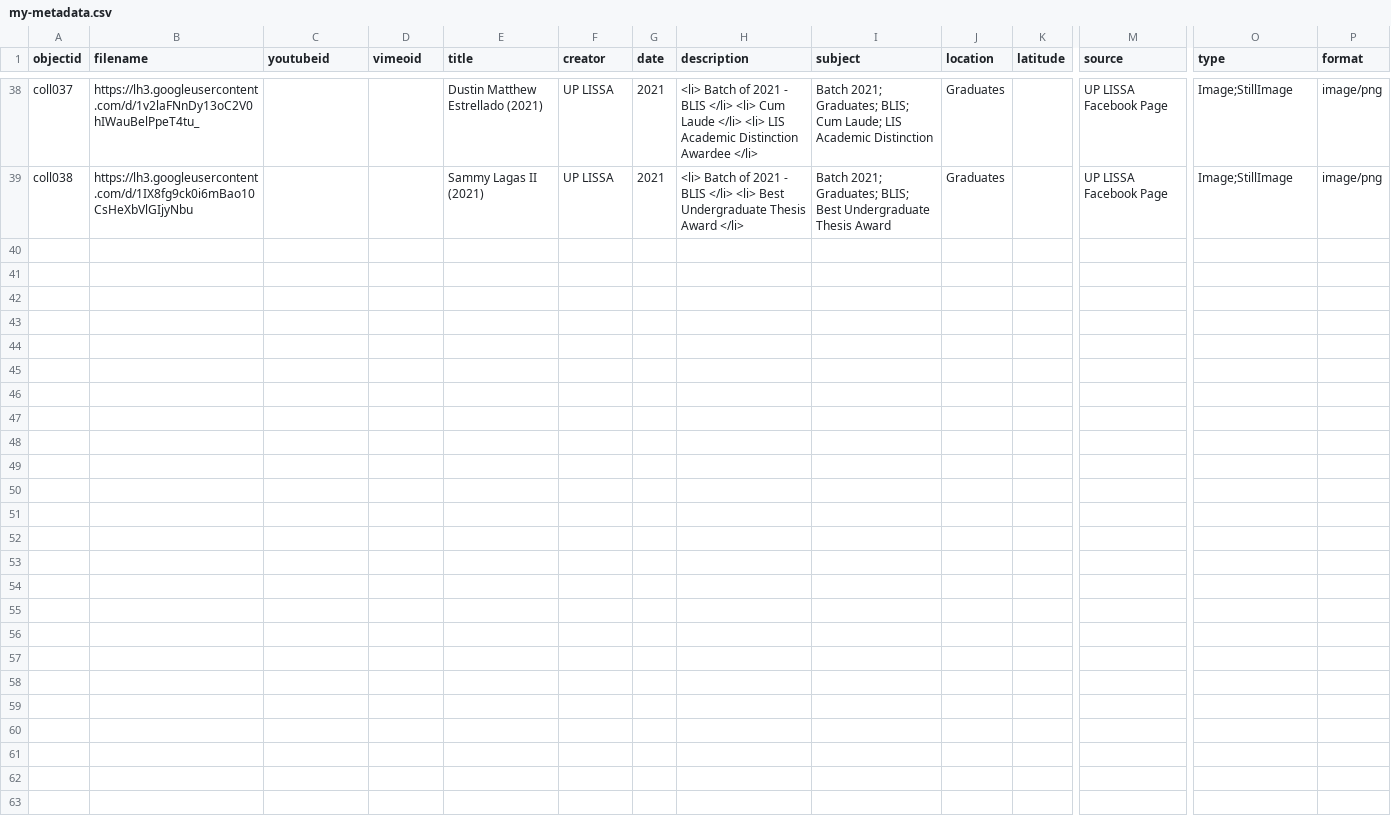
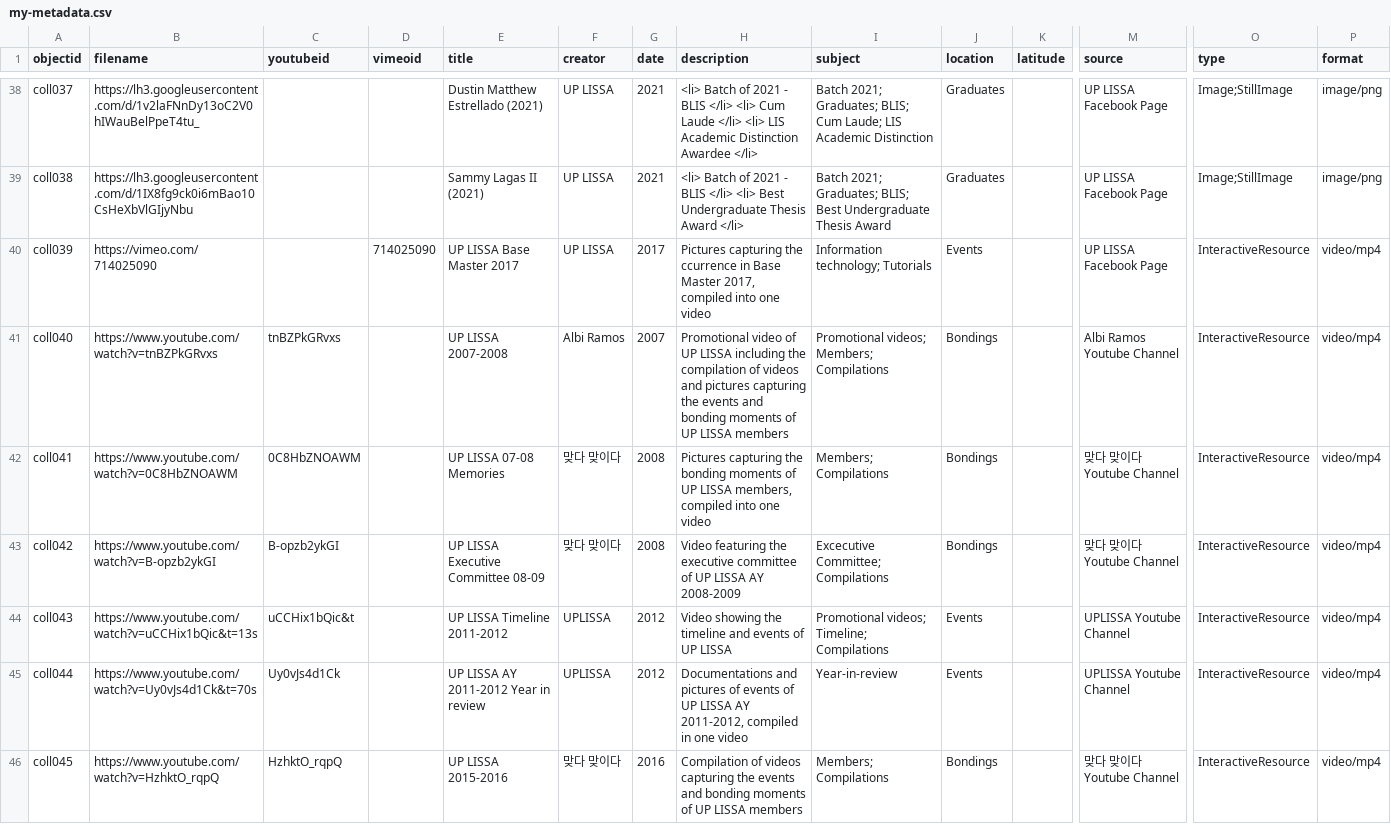
Before and after one commit to KhayeCeeAB/UPLISSAMemoirs, a CSV file: _data/my-metadata.csv, drawn as a sheet; only a part is shown, gaps mark what is left out; rows hold the shown columns only; the diff names each change by its address in the sheet, - before the commit and + after, or states it on an @@ line.

Commit message:
added youtube and vimeo videos

```diff
--- a/_data/my-metadata.csv
+++ b/_data/my-metadata.csv
+row 40: coll039 | https://vimeo.com/714025090 |  | 714025090 | UP LISSA Base Master 2017 | UP LISSA | 2017 | Pictures capturing the ccurrence in Base Master 2017, compiled into one video | Information technology; Tutorials | Events |  | UP LISSA Facebook Page | InteractiveResource | video/mp4
+row 41: coll040 | https://www.youtube.com/watch?v=tnBZPkGRvxs | tnBZPkGRvxs |  | UP LISSA 2007-2008 | Albi Ramos | 2007 | Promotional video of UP LISSA including the compilation of videos and pictures capturing the events and bonding moments of UP LISSA members | Promotional videos; Members; Compilations | Bondings |  | Albi Ramos Youtube Channel | InteractiveResource | video/mp4
+row 42: coll041 | https://www.youtube.com/watch?v=0C8HbZNOAWM | 0C8HbZNOAWM |  | UP LISSA 07-08 Memories | 맞다 맞이다 | 2008 | Pictures capturing the bonding moments of UP LISSA members, compiled into one video | Members; Compilations | Bondings |  | 맞다 맞이다 Youtube Channel | InteractiveResource | video/mp4
+row 43: coll042 | https://www.youtube.com/watch?v=B-opzb2ykGI | B-opzb2ykGI |  | UP LISSA Executive Committee 08-09 | 맞다 맞이다 | 2008 | Video featuring the executive committee of UP LISSA AY 2008-2009 | Excecutive Committee; Compilations | Bondings |  | 맞다 맞이다 Youtube Channel | InteractiveResource | video/mp4
+row 44: coll043 | https://www.youtube.com/watch?v=uCCHix1bQic&t=13s | uCCHix1bQic&t |  | UP LISSA Timeline 2011-2012 | UPLISSA | 2012 | Video showing the timeline and events of UP LISSA | Promotional videos; Timeline; Compilations | Events |  | UPLISSA Youtube Channel | InteractiveResource | video/mp4
+row 45: coll044 | https://www.youtube.com/watch?v=Uy0vJs4d1Ck&t=70s | Uy0vJs4d1Ck |  | UP LISSA AY 2011-2012 Year in review | UPLISSA | 2012 | Documentations and pictures of events of UP LISSA AY 2011-2012, compiled in one video | Year-in-review | Events |  | UPLISSA Youtube Channel | InteractiveResource | video/mp4
+row 46: coll045 | https://www.youtube.com/watch?v=HzhktO_rqpQ | HzhktO_rqpQ |  | UP LISSA 2015-2016 | 맞다 맞이다 | 2016 | Compilation of videos capturing the events and bonding moments of UP LISSA members | Members; Compilations | Bondings |  | 맞다 맞이다 Youtube Channel | InteractiveResource | video/mp4
```
